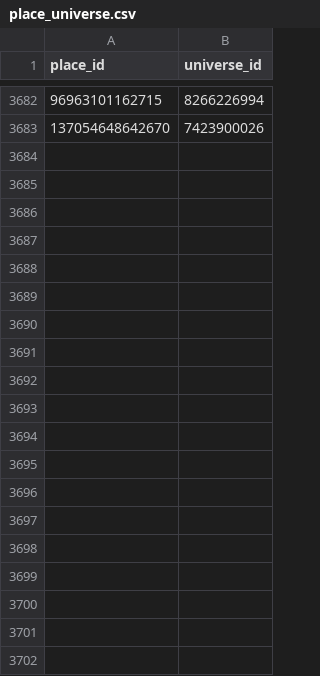
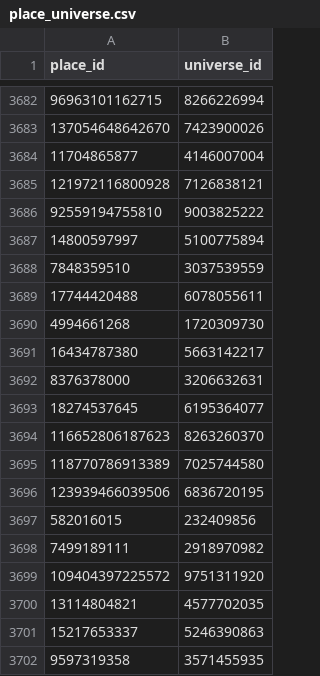
Before and after one commit to Smoove061/roblox-trend-tracker, a CSV file: data/place_universe.csv, drawn as a sheet; only a part is shown, gaps mark what is left out; the diff covers the shown part only; the diff names each change by its address in the sheet, - before the commit and + after, or states it on an @@ line.

```diff
--- a/data/place_universe.csv
+++ b/data/place_universe.csv
+row 3684: 11704865877 | 4146007004
+row 3685: 121972116800928 | 7126838121
+row 3686: 92559194755810 | 9003825222
+row 3687: 14800597997 | 5100775894
+row 3688: 7848359510 | 3037539559
+row 3689: 17744420488 | 6078055611
+row 3690: 4994661268 | 1720309730
+row 3691: 16434787380 | 5663142217
+row 3692: 8376378000 | 3206632631
+row 3693: 18274537645 | 6195364077
+row 3694: 116652806187623 | 8263260370
+row 3695: 118770786913389 | 7025744580
+row 3696: 123939466039506 | 6836720195
+row 3697: 582016015 | 232409856
+row 3698: 7499189111 | 2918970982
+row 3699: 109404397225572 | 9751311920
+row 3700: 13114804821 | 4577702035
+row 3701: 15217653337 | 5246390863
+row 3702: 9597319358 | 3571455935
```
Also changed, not shown: 74 added rows elsewhere in this file, data/game_status.csv, data/runs.csv, 46 other files.
